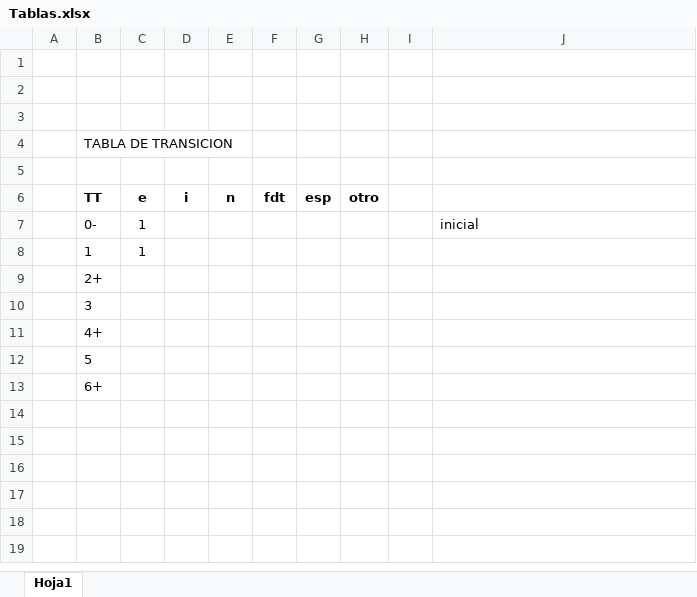
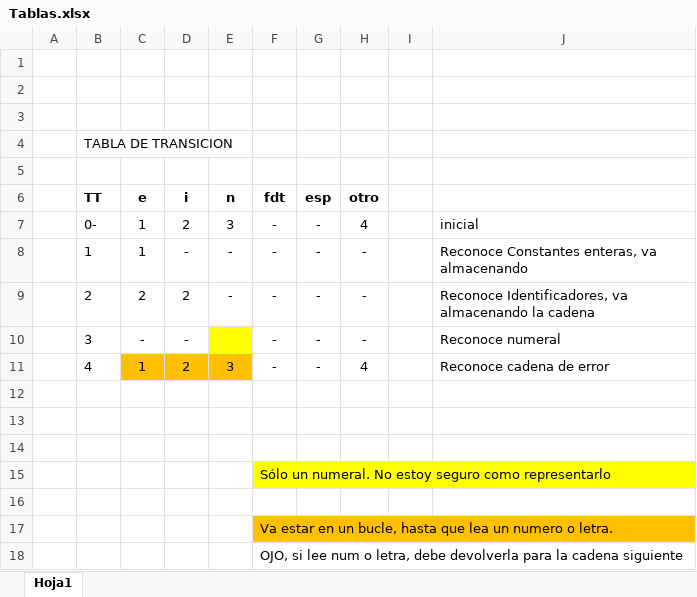
Before and after one commit to serrudojc/SSL20, an Excel workbook: TP1/TP1/Tablas.xlsx, sheet Hoja1, drawn as a sheet; values as stored, in another font and other column widths than the file's, no borders; charts and pictures not drawn; removed rows and columns are numbered as before the commit, all else as after; the diff names each change by its address in the sheet, - before the commit and + after, or states it on an @@ line.

Commit message:
tabla

```diff
--- a/TP1/TP1/Tablas.xlsx (sheet Hoja1)
+++ b/TP1/TP1/Tablas.xlsx (sheet Hoja1)
-row 7:  | 0- | 1 |  |  |  |  |  |  | inicial
-row 8:  | 1 | 1
-row 9:  | 2+
+row 7:  | 0- | 1 | 2 | 3 | - | - | 4 |  | inicial
+row 8:  | 1 | 1 | - | - | - | - | - |  | Reconoce Constantes enteras, va almacenando
+row 9:  | 2 | 2 | 2 | - | - | - | - |  | Reconoce Identificadores, va almacenando la cadena
+row 10:  | 3 | - | - |  | - | - | - |  | Reconoce numeral
+row 11:  | 4 | 1 | 2 | 3 | - | - | 4 |  | Reconoce cadena de error
-B12 (TT): 3
+B12 (TT): (empty)
-B13 (TT): 4+
+B13 (TT): (empty)
-B14 (TT): 5
+B14 (TT): (empty)
+row 15:  |  |  |  |  | Sólo un numeral. No estoy seguro como representarlo
-B16 (TT): 6+
+B16 (TT): (empty)
+row 17:  |  |  |  |  | Va estar en un bucle, hasta que lea un numero o letra.
+row 18:  |  |  |  |  | OJO, si lee num o letra, debe devolverla para la cadena siguiente
```
Also changed, not shown: charts or pictures.
